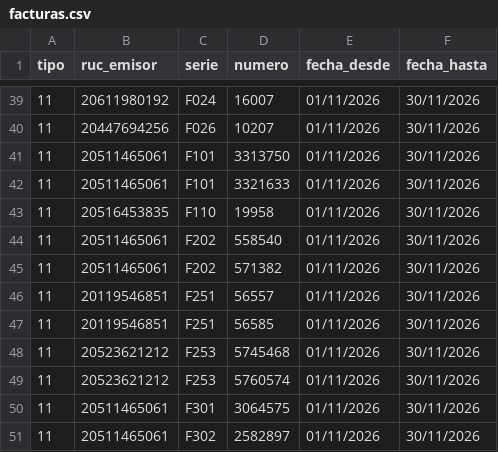
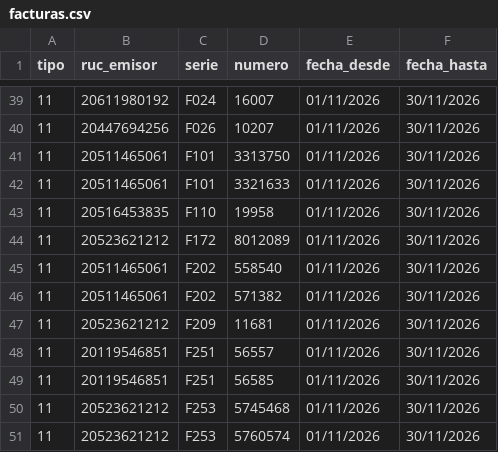
Before and after one commit to Aquivan/Claude, a CSV file: sire/20447623669/facturas.csv, drawn as a sheet; only a part is shown, gaps mark what is left out; the shorter side is filled out with more unchanged rows; the diff names each change by its address in the sheet, - before the commit and + after, or states it on an @@ line.

```diff
--- a/sire/20447623669/facturas.csv
+++ b/sire/20447623669/facturas.csv
+row 44: 11 | 20523621212 | F172 | 8012089 | 01/11/2026 | 30/11/2026
+row 47: 11 | 20523621212 | F209 | 11681 | 01/11/2026 | 30/11/2026
```
Also changed, not shown: sire/20447623669/historico/202611/compras_propuesta.csv, sire/20447623669/historico/202611/reporte_parseado.csv, 11 other files.
